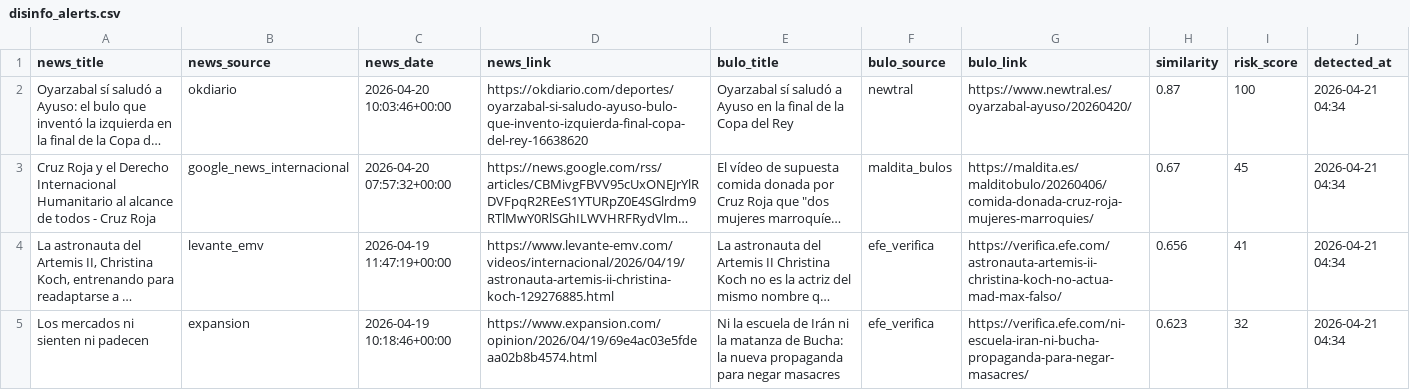
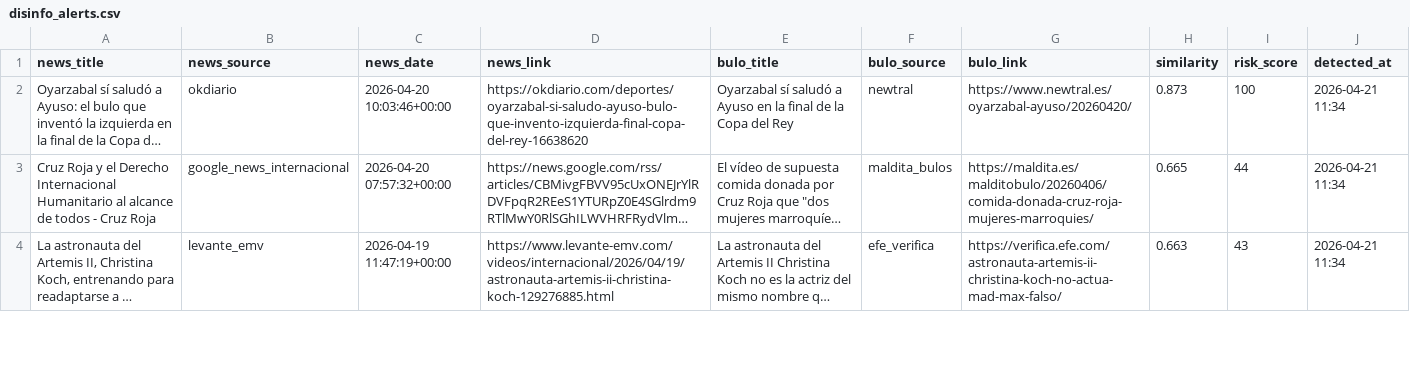
Before and after one commit to mcasrom/SIEG-Politica-Nacional-, a CSV file: data/export/nr/disinfo_alerts.csv, drawn as a sheet; only a part is shown; long unchanged cells end in …; removed rows and columns are numbered as before the commit, all else as after; the diff covers the shown part only; the diff names each change by its address in the sheet, - before the commit and + after, or states it on an @@ line.

```diff
--- a/data/export/nr/disinfo_alerts.csv
+++ b/data/export/nr/disinfo_alerts.csv
-H2 (similarity): 0.87
+H2 (similarity): 0.873
-J2:J4 (detected_at): 2026-04-21 04:34
+J2:J4 (detected_at): 2026-04-21 11:34
-H3 (similarity): 0.67
+H3 (similarity): 0.665
-I3 (risk_score): 45
+I3 (risk_score): 44
-H4 (similarity): 0.656
+H4 (similarity): 0.663
-I4 (risk_score): 41
+I4 (risk_score): 43
-row 5: Los mercados ni sienten ni padecen | expansion | 2026-04-19 10:18:46+00:00 | https://www.expansion.com/opinion/2026/04/19/69e4ac03e5fdeaa02b8b4574.html | Ni la escuela de Irán ni la matanza de Bucha: la nueva propaganda para negar masacres | efe_verifica | https://verifica.efe.com/ni-escuela-iran-ni-bucha-propaganda-para-negar-masacres/ | 0.623 | 32 | 2026-04-21 04:34
```
Also changed, not shown: 5 added rows, 3 removed rows and 9 edited cells elsewhere in this file, data/export/nr/coordination_alerts.csv, data/export/nr/disinfo_bulos.csv, 7 other files.
